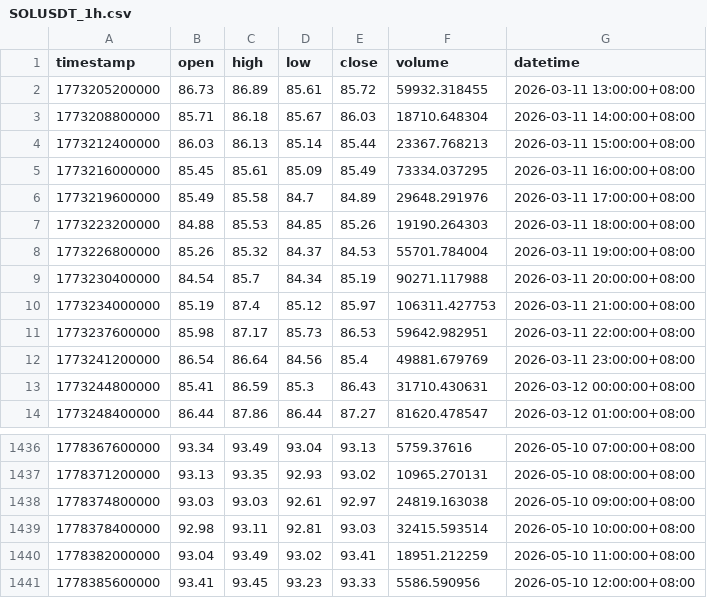
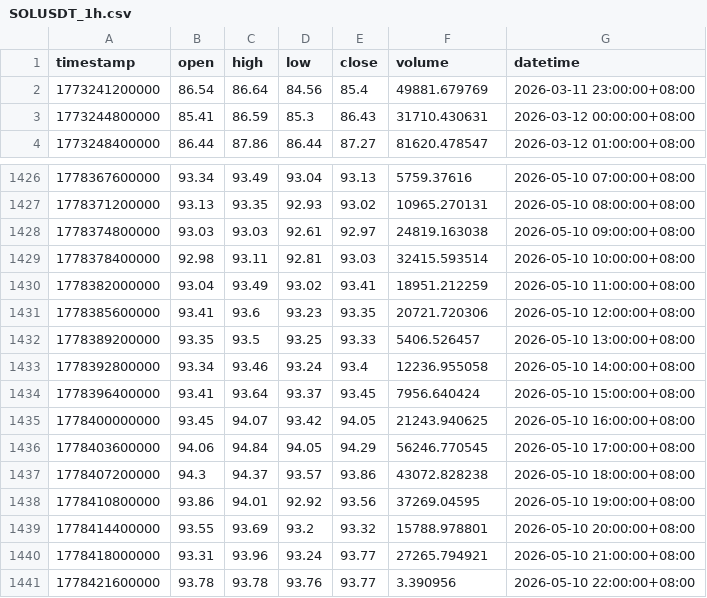
Before and after one commit to jabine9966/sol-perp-quant-report, a CSV file: data/SOLUSDT_1h.csv, drawn as a sheet; only a part is shown, gaps mark what is left out.

```diff
--- a/data/SOLUSDT_1h.csv
+++ b/data/SOLUSDT_1h.csv
@@ -1,12 +1,2 @@
 timestamp,open,high,low,close,volume,datetime
-1773205200000,86.73,86.89,85.61,85.72,59932.318455,2026-03-11 13:00:00+08:00
-1773208800000,85.71,86.18,85.67,86.03,18710.648304,2026-03-11 14:00:00+08:00
-1773212400000,86.03,86.13,85.14,85.44,23367.768213,2026-03-11 15:00:00+08:00
-1773216000000,85.45,85.61,85.09,85.49,73334.037295,2026-03-11 16:00:00+08:00
-1773219600000,85.49,85.58,84.7,84.89,29648.291976,2026-03-11 17:00:00+08:00
-1773223200000,84.88,85.53,84.85,85.26,19190.264303,2026-03-11 18:00:00+08:00
-1773226800000,85.26,85.32,84.37,84.53,55701.784004,2026-03-11 19:00:00+08:00
-1773230400000,84.54,85.7,84.34,85.19,90271.117988,2026-03-11 20:00:00+08:00
-1773234000000,85.19,87.4,85.12,85.97,106311.427753,2026-03-11 21:00:00+08:00
-1773237600000,85.98,87.17,85.73,86.53,59642.982951,2026-03-11 22:00:00+08:00
 1773241200000,86.54,86.64,84.56,85.4,49881.679769,2026-03-11 23:00:00+08:00
@@ -1440,2 +1430,12 @@ timestamp,open,high,low,close,volume,datetime
 1778382000000,93.04,93.49,93.02,93.41,18951.212259,2026-05-10 11:00:00+08:00
-1778385600000,93.41,93.45,93.23,93.33,5586.590956,2026-05-10 12:00:00+08:00
+1778385600000,93.41,93.6,93.23,93.35,20721.720306,2026-05-10 12:00:00+08:00
+1778389200000,93.35,93.5,93.25,93.33,5406.526457,2026-05-10 13:00:00+08:00
+1778392800000,93.34,93.46,93.24,93.4,12236.955058,2026-05-10 14:00:00+08:00
+1778396400000,93.41,93.64,93.37,93.45,7956.640424,2026-05-10 15:00:00+08:00
+1778400000000,93.45,94.07,93.42,94.05,21243.940625,2026-05-10 16:00:00+08:00
+1778403600000,94.06,94.84,94.05,94.29,56246.770545,2026-05-10 17:00:00+08:00
+1778407200000,94.3,94.37,93.57,93.86,43072.828238,2026-05-10 18:00:00+08:00
+1778410800000,93.86,94.01,92.92,93.56,37269.04595,2026-05-10 19:00:00+08:00
+1778414400000,93.55,93.69,93.2,93.32,15788.978801,2026-05-10 20:00:00+08:00
+1778418000000,93.31,93.96,93.24,93.77,27265.794921,2026-05-10 21:00:00+08:00
+1778421600000,93.78,93.78,93.76,93.77,3.390956,2026-05-10 22:00:00+08:00
```
Also changed, not shown: data/SOLUSDT_15m.csv, data/SOLUSDT_2h.csv, 2 other files.
